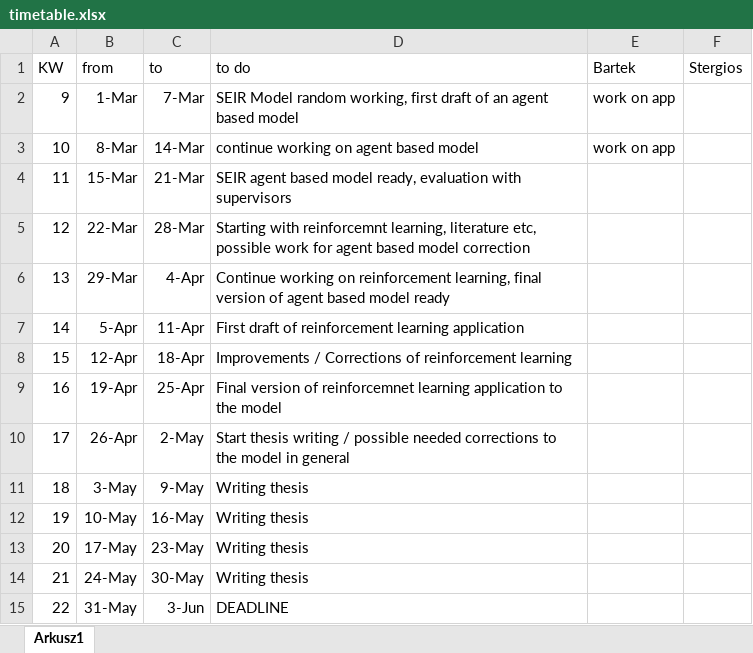
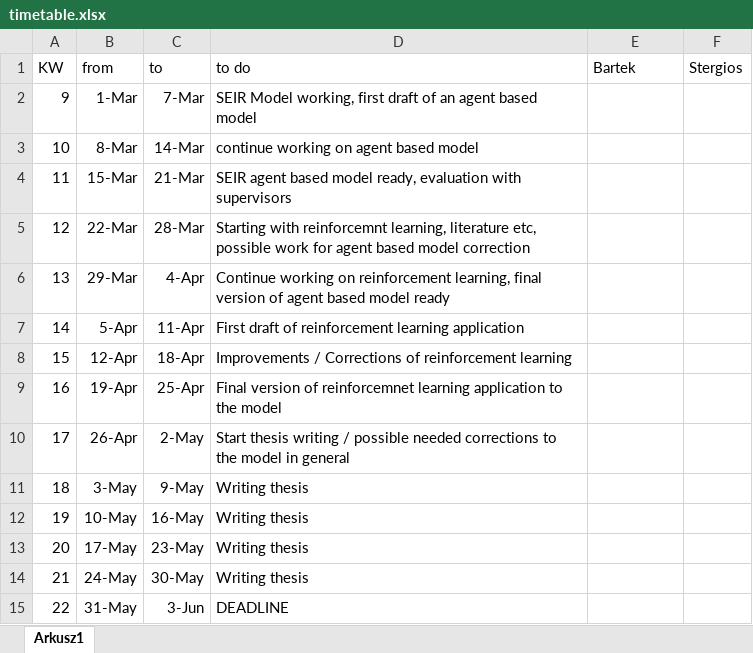
Before and after one commit to MrBartiixx/CovidPython, an Excel workbook: timetable.xlsx, sheet Arkusz1, drawn as a sheet; values as stored, in another font and other column widths than the file's, no borders; the diff names each change by its address in the sheet, - before the commit and + after, or states it on an @@ line.

Commit message:
Timetable final

```diff
--- a/timetable.xlsx (sheet Arkusz1)
+++ b/timetable.xlsx (sheet Arkusz1)
-D2 (to do): SEIR Model random working, first…
+D2 (to do): SEIR Model working, first…
-E2:E3 (Bartek): work on app
+E2:E3 (Bartek): (empty)
```
